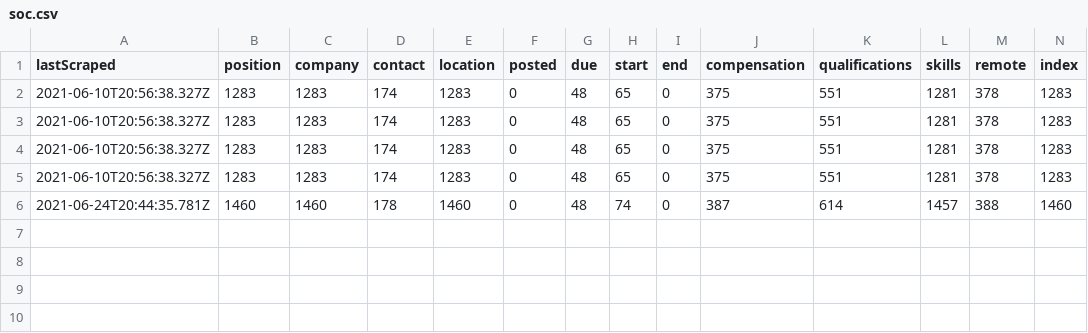
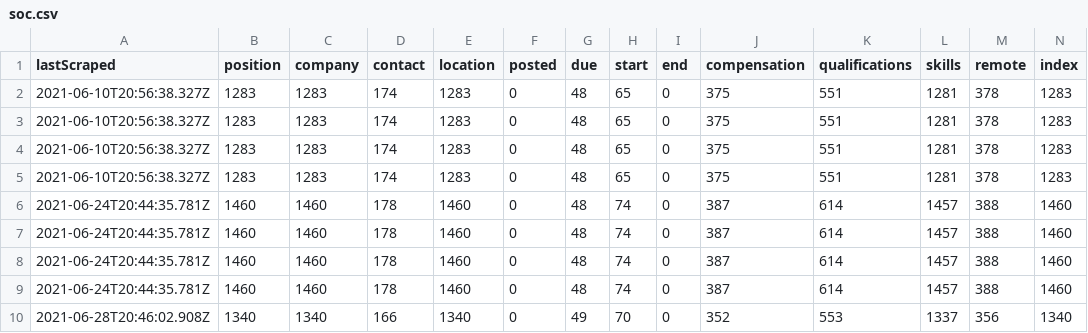
Before and after one commit to internaloha/internaloha, a CSV file: scraper/data/csv/soc.csv, drawn as a sheet; only a part is shown; rows hold the shown columns only; the diff names each change by its address in the sheet, - before the commit and + after, or states it on an @@ line.

```diff
--- a/scraper/data/csv/soc.csv
+++ b/scraper/data/csv/soc.csv
+row 7: 2021-06-24T20:44:35.781Z | 1460 | 1460 | 178 | 1460 | 0 | 48 | 74 | 0 | 387 | 614 | 1457 | 388 | 1460
+row 8: 2021-06-24T20:44:35.781Z | 1460 | 1460 | 178 | 1460 | 0 | 48 | 74 | 0 | 387 | 614 | 1457 | 388 | 1460
+row 9: 2021-06-24T20:44:35.781Z | 1460 | 1460 | 178 | 1460 | 0 | 48 | 74 | 0 | 387 | 614 | 1457 | 388 | 1460
+row 10: 2021-06-28T20:46:02.908Z | 1340 | 1340 | 166 | 1340 | 0 | 49 | 70 | 0 | 352 | 553 | 1337 | 356 | 1340
```
Also changed, not shown: scraper/data/csv/Total.csv, scraper/data/csv/angellist.csv, 57 other files.
